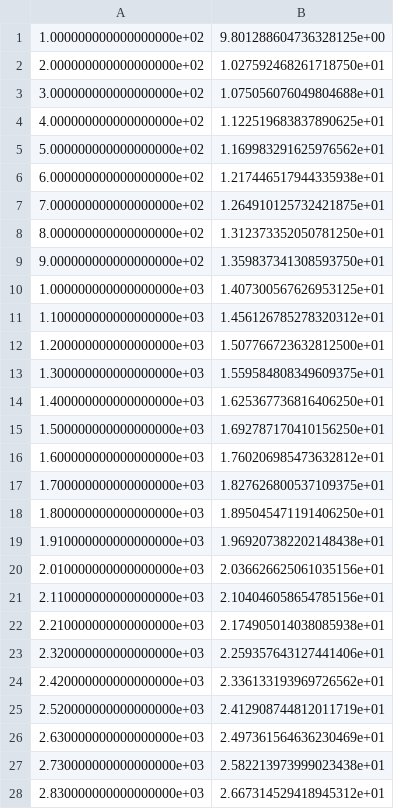
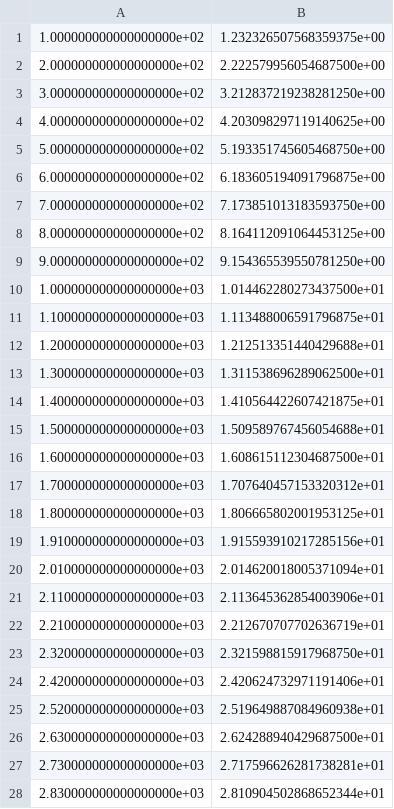
Before and after one commit to kotetsu99/deep_regression_opt, a CSV file: result.csv, drawn as a sheet; only a part is shown; the diff covers the shown part only.

```diff
--- a/result.csv
+++ b/result.csv
@@ -1,28 +1,28 @@
-1.000000000000000000e+02,9.801288604736328125e+00
-2.000000000000000000e+02,1.027592468261718750e+01
-3.000000000000000000e+02,1.075056076049804688e+01
-4.000000000000000000e+02,1.122519683837890625e+01
-5.000000000000000000e+02,1.169983291625976562e+01
-6.000000000000000000e+02,1.217446517944335938e+01
-7.000000000000000000e+02,1.264910125732421875e+01
-8.000000000000000000e+02,1.312373352050781250e+01
-9.000000000000000000e+02,1.359837341308593750e+01
-1.000000000000000000e+03,1.407300567626953125e+01
-1.100000000000000000e+03,1.456126785278320312e+01
-1.200000000000000000e+03,1.507766723632812500e+01
-1.300000000000000000e+03,1.559584808349609375e+01
-1.400000000000000000e+03,1.625367736816406250e+01
-1.500000000000000000e+03,1.692787170410156250e+01
-1.600000000000000000e+03,1.760206985473632812e+01
-1.700000000000000000e+03,1.827626800537109375e+01
-1.800000000000000000e+03,1.895045471191406250e+01
-1.910000000000000000e+03,1.969207382202148438e+01
-2.010000000000000000e+03,2.036626625061035156e+01
-2.110000000000000000e+03,2.104046058654785156e+01
-2.210000000000000000e+03,2.174905014038085938e+01
-2.320000000000000000e+03,2.259357643127441406e+01
-2.420000000000000000e+03,2.336133193969726562e+01
-2.520000000000000000e+03,2.412908744812011719e+01
-2.630000000000000000e+03,2.497361564636230469e+01
-2.730000000000000000e+03,2.582213973999023438e+01
-2.830000000000000000e+03,2.667314529418945312e+01
+1.000000000000000000e+02,1.232326507568359375e+00
+2.000000000000000000e+02,2.222579956054687500e+00
+3.000000000000000000e+02,3.212837219238281250e+00
+4.000000000000000000e+02,4.203098297119140625e+00
+5.000000000000000000e+02,5.193351745605468750e+00
+6.000000000000000000e+02,6.183605194091796875e+00
+7.000000000000000000e+02,7.173851013183593750e+00
+8.000000000000000000e+02,8.164112091064453125e+00
+9.000000000000000000e+02,9.154365539550781250e+00
+1.000000000000000000e+03,1.014462280273437500e+01
+1.100000000000000000e+03,1.113488006591796875e+01
+1.200000000000000000e+03,1.212513351440429688e+01
+1.300000000000000000e+03,1.311538696289062500e+01
+1.400000000000000000e+03,1.410564422607421875e+01
+1.500000000000000000e+03,1.509589767456054688e+01
+1.600000000000000000e+03,1.608615112304687500e+01
+1.700000000000000000e+03,1.707640457153320312e+01
+1.800000000000000000e+03,1.806665802001953125e+01
+1.910000000000000000e+03,1.915593910217285156e+01
+2.010000000000000000e+03,2.014620018005371094e+01
+2.110000000000000000e+03,2.113645362854003906e+01
+2.210000000000000000e+03,2.212670707702636719e+01
+2.320000000000000000e+03,2.321598815917968750e+01
+2.420000000000000000e+03,2.420624732971191406e+01
+2.520000000000000000e+03,2.519649887084960938e+01
+2.630000000000000000e+03,2.624288940429687500e+01
+2.730000000000000000e+03,2.717596626281738281e+01
+2.830000000000000000e+03,2.810904502868652344e+01
```
Also changed, not shown: 72 edited cells elsewhere in this file, 2 other files.
